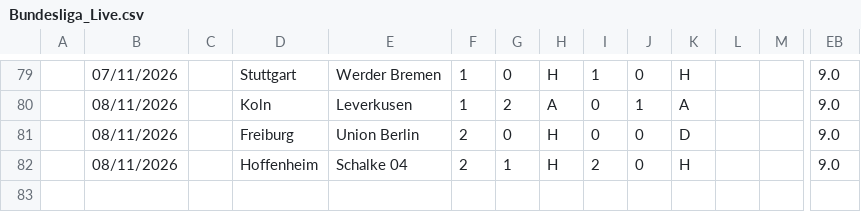
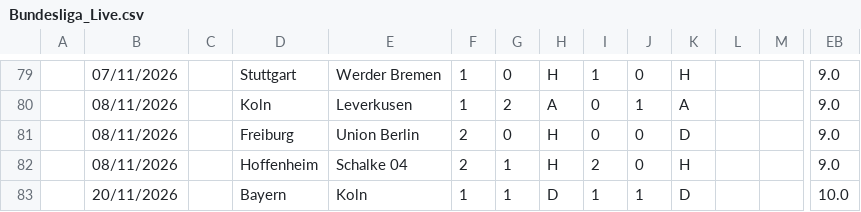
Before and after one commit to iFelice/SoccerMath2.0, a CSV file: SoccerMath/database/Bundesliga_Live.csv, drawn as a sheet; only a part is shown, gaps mark what is left out; rows hold the shown columns only; the diff names each change by its address in the sheet, - before the commit and + after, or states it on an @@ line.

```diff
--- a/SoccerMath/database/Bundesliga_Live.csv
+++ b/SoccerMath/database/Bundesliga_Live.csv
+row 83:  | 20/11/2026 |  | Bayern | Koln | 1 | 1 | D | 1 | 1 | D |  |  | 10.0
```
Also changed, not shown: SoccerMath/database/LaLiga_Live.csv, SoccerMath/database/Ligue1_Live.csv.
